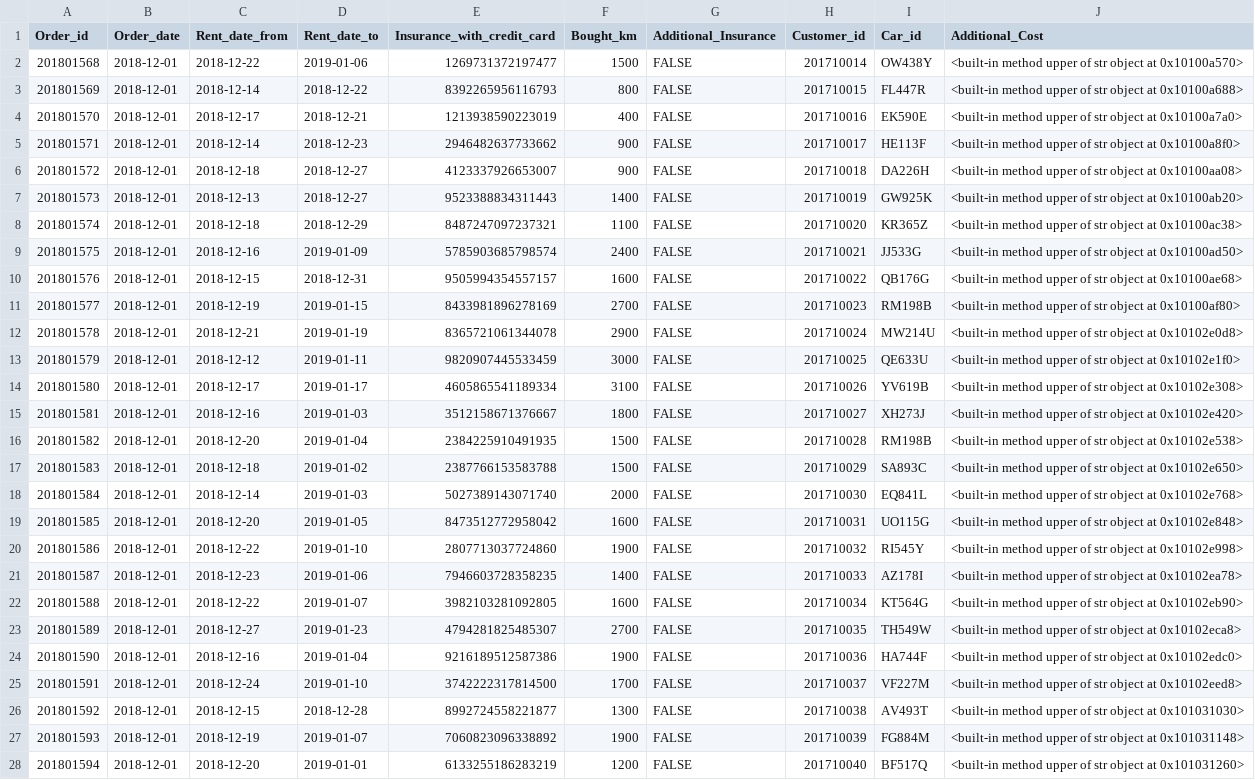
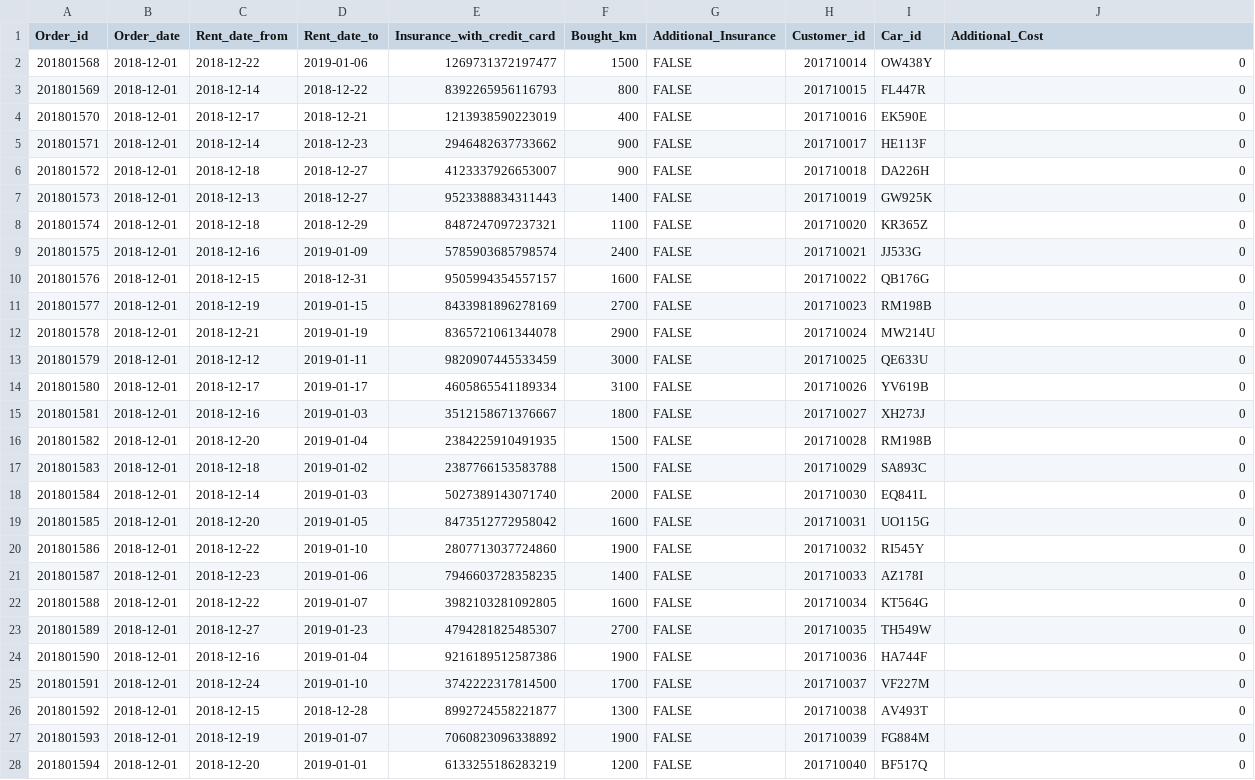
Before and after one commit to saradogg95/peppbilar, a CSV file: data/orders.csv, drawn as a sheet; only a part is shown; the diff covers the shown part only; the diff names each change by its address in the sheet, - before the commit and + after, or states it on an @@ line.

```diff
--- a/data/orders.csv
+++ b/data/orders.csv
-J2 (Additional_Cost): <built-in method upper of str object at 0x10100a570>
+J2 (Additional_Cost): 0
-J3 (Additional_Cost): <built-in method upper of str object at 0x10100a688>
+J3 (Additional_Cost): 0
-J4 (Additional_Cost): <built-in method upper of str object at 0x10100a7a0>
+J4 (Additional_Cost): 0
-J5 (Additional_Cost): <built-in method upper of str object at 0x10100a8f0>
+J5 (Additional_Cost): 0
-J6 (Additional_Cost): <built-in method upper of str object at 0x10100aa08>
+J6 (Additional_Cost): 0
-J7 (Additional_Cost): <built-in method upper of str object at 0x10100ab20>
+J7 (Additional_Cost): 0
-J8 (Additional_Cost): <built-in method upper of str object at 0x10100ac38>
+J8 (Additional_Cost): 0
-J9 (Additional_Cost): <built-in method upper of str object at 0x10100ad50>
+J9 (Additional_Cost): 0
-J10 (Additional_Cost): <built-in method upper of str object at 0x10100ae68>
+J10 (Additional_Cost): 0
-J11 (Additional_Cost): <built-in method upper of str object at 0x10100af80>
+J11 (Additional_Cost): 0
-J12 (Additional_Cost): <built-in method upper of str object at 0x10102e0d8>
+J12 (Additional_Cost): 0
-J13 (Additional_Cost): <built-in method upper of str object at 0x10102e1f0>
+J13 (Additional_Cost): 0
-J14 (Additional_Cost): <built-in method upper of str object at 0x10102e308>
+J14 (Additional_Cost): 0
-J15 (Additional_Cost): <built-in method upper of str object at 0x10102e420>
+J15 (Additional_Cost): 0
-J16 (Additional_Cost): <built-in method upper of str object at 0x10102e538>
+J16 (Additional_Cost): 0
-J17 (Additional_Cost): <built-in method upper of str object at 0x10102e650>
+J17 (Additional_Cost): 0
-J18 (Additional_Cost): <built-in method upper of str object at 0x10102e768>
+J18 (Additional_Cost): 0
-J19 (Additional_Cost): <built-in method upper of str object at 0x10102e848>
+J19 (Additional_Cost): 0
-J20 (Additional_Cost): <built-in method upper of str object at 0x10102e998>
+J20 (Additional_Cost): 0
-J21 (Additional_Cost): <built-in method upper of str object at 0x10102ea78>
+J21 (Additional_Cost): 0
-J22 (Additional_Cost): <built-in method upper of str object at 0x10102eb90>
+J22 (Additional_Cost): 0
-J23 (Additional_Cost): <built-in method upper of str object at 0x10102eca8>
+J23 (Additional_Cost): 0
-J24 (Additional_Cost): <built-in method upper of str object at 0x10102edc0>
+J24 (Additional_Cost): 0
-J25 (Additional_Cost): <built-in method upper of str object at 0x10102eed8>
+J25 (Additional_Cost): 0
-J26 (Additional_Cost): <built-in method upper of str object at 0x101031030>
+J26 (Additional_Cost): 0
-J27 (Additional_Cost): <built-in method upper of str object at 0x101031148>
+J27 (Additional_Cost): 0
-J28 (Additional_Cost): <built-in method upper of str object at 0x101031260>
+J28 (Additional_Cost): 0
```
Also changed, not shown: 54 edited cells elsewhere in this file, data/cars.csv.
